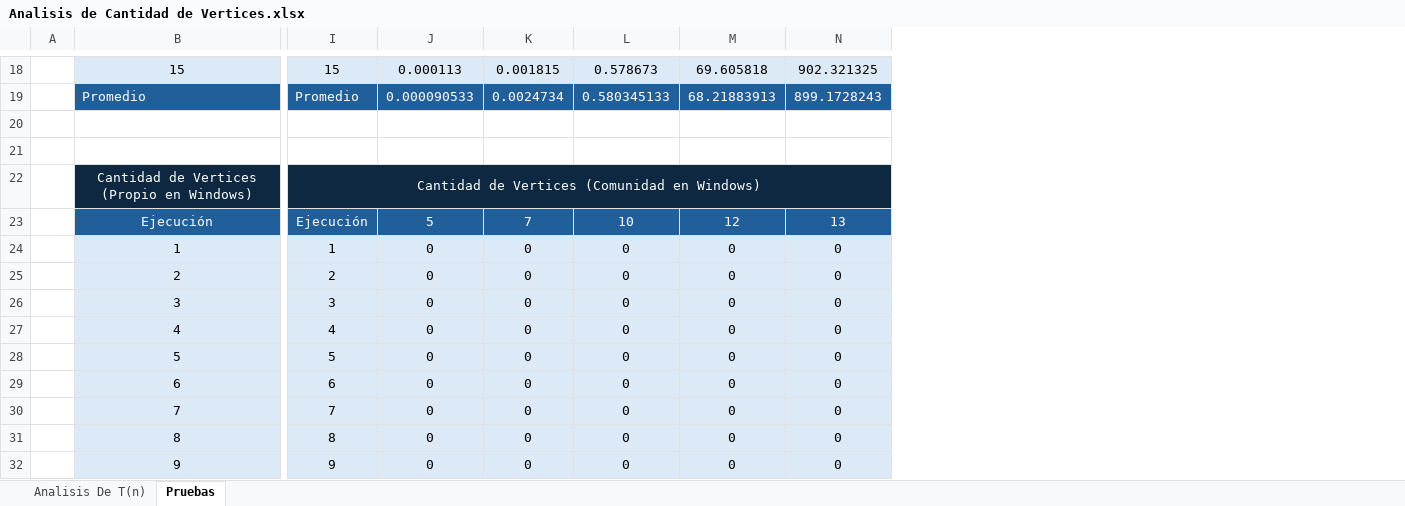
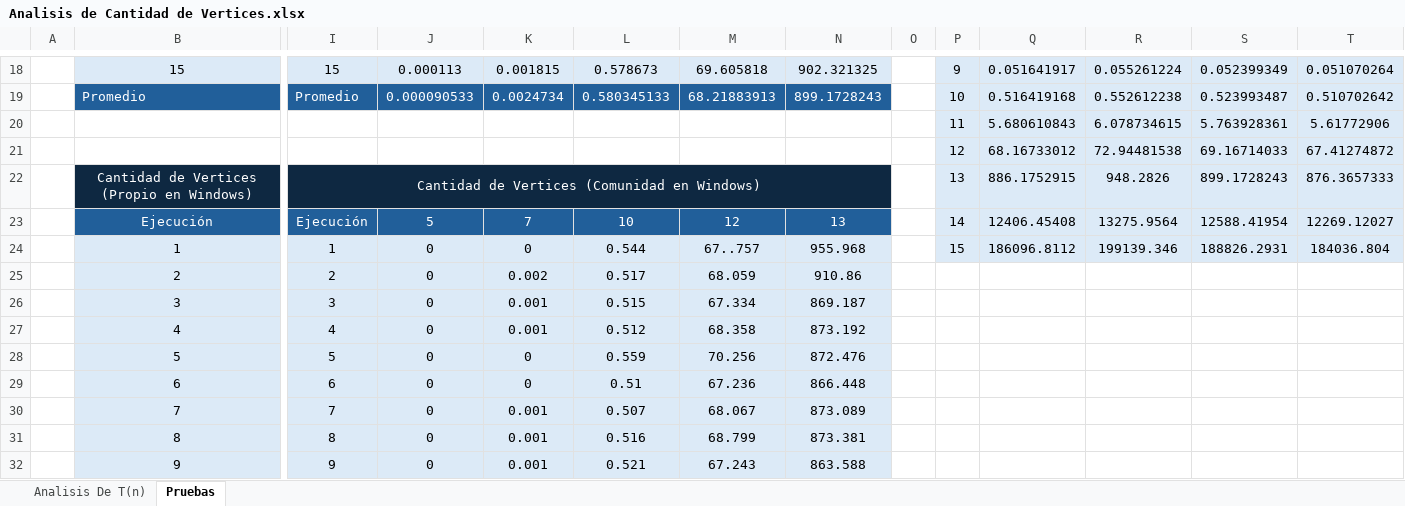
Before and after one commit to dan29reyes/analisis_algm, an Excel workbook: Analisis de Cantidad de Vertices.xlsx, sheet Pruebas, drawn as a sheet; only a part is shown, gaps mark what is left out; values as stored, in another font and other column widths than the file's, no borders; rows hold the shown columns only; the diff covers the shown part only; the diff names each change by its address in the sheet, - before the commit and + after, or states it on an @@ line.

```diff
--- a/Analisis de Cantidad de Vertices.xlsx (sheet Pruebas)
+++ b/Analisis de Cantidad de Vertices.xlsx (sheet Pruebas)
+column O, empty
+column P, rows 18-24: 9 | 10 | 11 | 12 | 13 | 14 | 15
+column Q, rows 18-24: 0.051641917 | 0.516419168 | 5.680610843 | 68.16733012 | 886.1752915 | 12406.45408 | 186096.8112
+column R, rows 18-24: 0.055261224 | 0.552612238 | 6.078734615 | 72.94481538 | 948.2826 | 13275.9564 | 199139.346
+column S, rows 18-24: 0.052399349 | 0.523993487 | 5.763928361 | 69.16714033 | 899.1728243 | 12588.41954 | 188826.2931
+column T, rows 18-24: 0.051070264 | 0.510702642 | 5.61772906 | 67.41274872 | 876.3657333 | 12269.12027 | 184036.804
-row 20: (empty)
+row 20:  |  |  |  |  |  |  |  |  | 11 | 5.680610843 | 6.078734615 | 5.763928361 | 5.61772906
-row 21: (empty)
+row 21:  |  |  |  |  |  |  |  |  | 12 | 68.16733012 | 72.94481538 | 69.16714033 | 67.41274872
-L24: 0
+L24: 0.544
-M24: 0
+M24: 67..757
-N24: 0
+N24: 955.968
-K25: 0
+K25: 0.002
-L25: 0
+L25: 0.517
-M25: 0
+M25: 68.059
-N25: 0
+N25: 910.86
-K26:K27: 0
+K26:K27: 0.001
-L26: 0
+L26: 0.515
-M26: 0
+M26: 67.334
-N26: 0
+N26: 869.187
-L27: 0
+L27: 0.512
-M27: 0
+M27: 68.358
-N27: 0
+N27: 873.192
-L28: 0
+L28: 0.559
-M28: 0
+M28: 70.256
-N28: 0
+N28: 872.476
-L29: 0
+L29: 0.51
-M29: 0
+M29: 67.236
-N29: 0
+N29: 866.448
-K30:K32: 0
+K30:K32: 0.001
-L30: 0
+L30: 0.507
-M30: 0
+M30: 68.067
-N30: 0
+N30: 873.089
-L31: 0
+L31: 0.516
-M31: 0
+M31: 68.799
-N31: 0
+N31: 873.381
-L32: 0
+L32: 0.521
-M32: 0
+M32: 67.243
-N32: 0
+N32: 863.588
```
Also changed, not shown: 28 edited cells elsewhere in this sheet, sheet Analisis De T(n), formulas that keep their value, charts or pictures, 6 other files.
